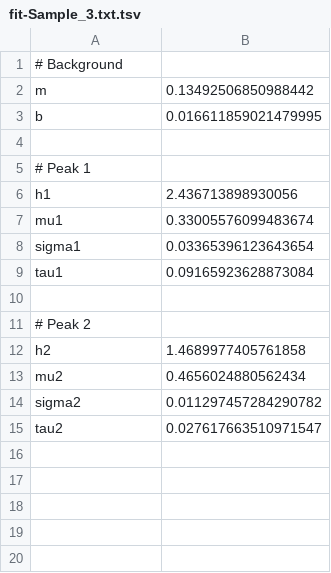
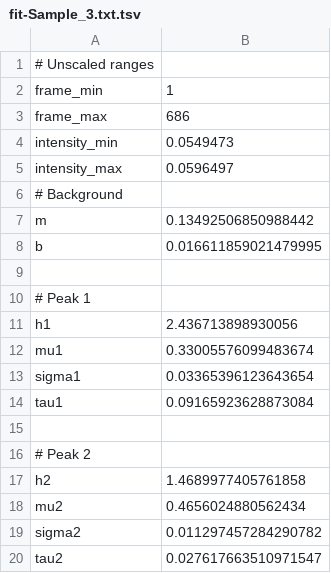
Before and after one commit to yawnoc/constituents-extraction, a TSV file: output/fit-Sample_3.txt.tsv, drawn as a sheet; the diff names each change by its address in the sheet, - before the commit and + after, or states it on an @@ line.

```diff
--- a/output/fit-Sample_3.txt.tsv
+++ b/output/fit-Sample_3.txt.tsv
+row 1: # Unscaled ranges
+row 2: frame_min | 1
+row 3: frame_max | 686
+row 4: intensity_min | 0.0549473
+row 5: intensity_max | 0.0596497
```
Also changed, not shown: output/fit-Sample_2.txt.tsv, output/fit-Sample_4.txt.tsv, 6 other files.
